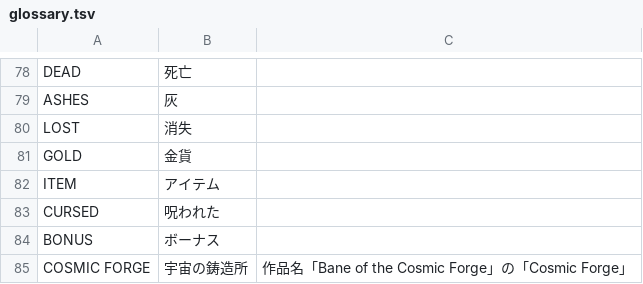
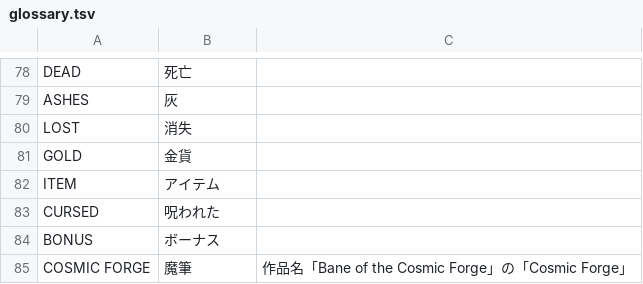
Before and after one commit to higesho/wiz-ja, a TSV file: trans/glossary.tsv, drawn as a sheet; only a part is shown, gaps mark what is left out.

```diff
--- a/trans/glossary.tsv
+++ b/trans/glossary.tsv
@@ -84,2 +84,2 @@ CURSED	呪われた
 BONUS	ボーナス
-COSMIC FORGE	宇宙の鋳造所	作品名「Bane of the Cosmic Forge」の「Cosmic Forge」
+COSMIC FORGE	魔筆	作品名「Bane of the Cosmic Forge」の「Cosmic Forge」
```
Also changed, not shown: trans/parts/terms_s17.tsv, 10 other files.
